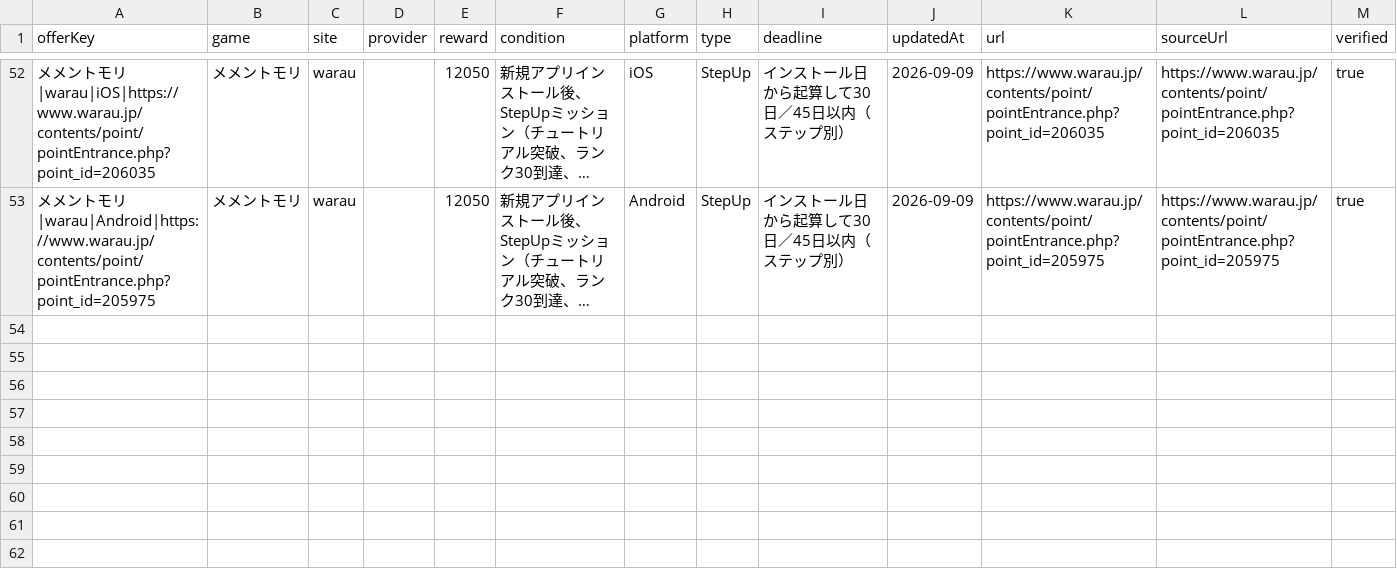
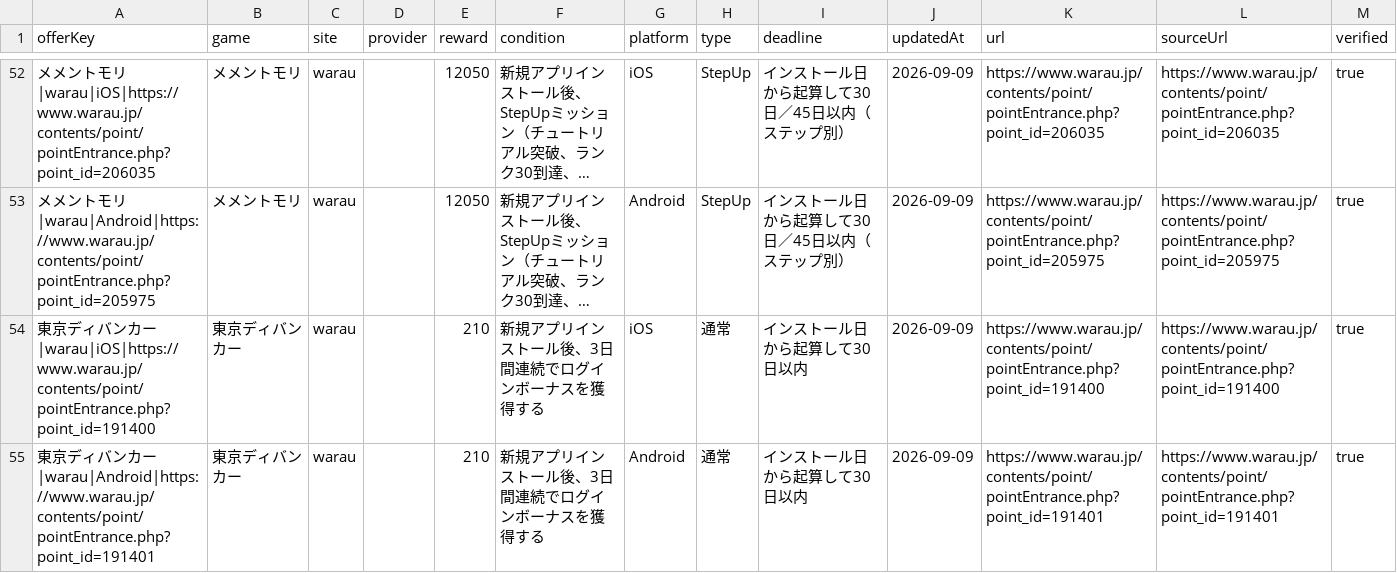
Before and after one commit to POIGAME-LAB/poigamelab, a CSV file: data/published_offers.csv, drawn as a sheet; only a part is shown, gaps mark what is left out; long unchanged cells end in …; the diff names each change by its address in the sheet, - before the commit and + after, or states it on an @@ line.

Commit message:
Publish current Warau Tokyo Debunker pair

```diff
--- a/data/published_offers.csv
+++ b/data/published_offers.csv
+row 54: 東京ディバンカー|warau|iOS|https://www.warau.jp/contents/point/pointEntrance.php?point_id=191400 | 東京ディバンカー | warau |  | 210 | 新規アプリインストール後、3日間連続でログインボーナスを獲得する | iOS | 通常 | インストール日から起算して30日以内 | 2026-09-09 | https://www.warau.jp/contents/point/pointEntrance.php?point_id=191400 | https://www.warau.jp/contents/point/pointEntrance.php?point_id=191400 | true
+row 55: 東京ディバンカー|warau|Android|https://www.warau.jp/contents/point/pointEntrance.php?point_id=191401 | 東京ディバンカー | warau |  | 210 | 新規アプリインストール後、3日間連続でログインボーナスを獲得する | Android | 通常 | インストール日から起算して30日以内 | 2026-09-09 | https://www.warau.jp/contents/point/pointEntrance.php?point_id=191401 | https://www.warau.jp/contents/point/pointEntrance.php?point_id=191401 | true
```
